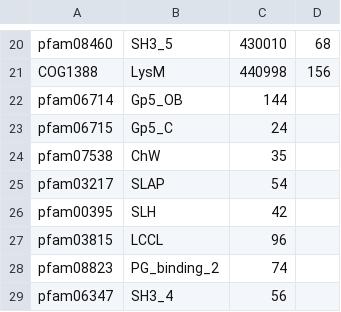
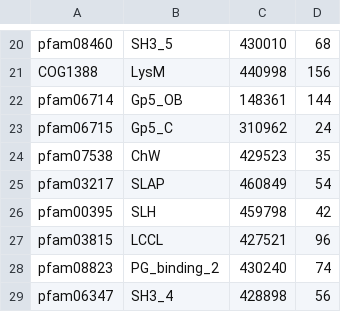
Before and after one commit to hzaurzli/DeepLysin, a CSV file: CBD_info.csv, drawn as a sheet; only a part is shown, gaps mark what is left out.

```diff
--- a/CBD_info.csv
+++ b/CBD_info.csv
@@ -21,9 +21,9 @@ pfam08460,SH3_5,430010,68
 COG1388,LysM,440998,156
-pfam06714,Gp5_OB,144
-pfam06715,Gp5_C,24
-pfam07538,ChW,35
-pfam03217,SLAP,54
-pfam00395,SLH,42
-pfam03815,LCCL,96
-pfam08823,PG_binding_2,74
-pfam06347,SH3_4,56
+pfam06714,Gp5_OB,148361,144
+pfam06715,Gp5_C,310962,24
+pfam07538,ChW,429523,35
+pfam03217,SLAP,460849,54
+pfam00395,SLH,459798,42
+pfam03815,LCCL,427521,96
+pfam08823,PG_binding_2,430240,74
+pfam06347,SH3_4,428898,56
```
Also changed, not shown: EAD_info.csv.
